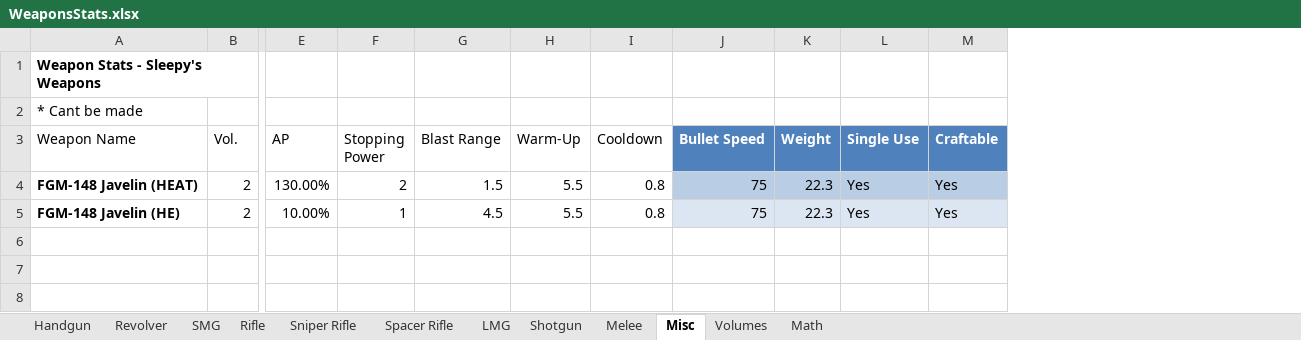
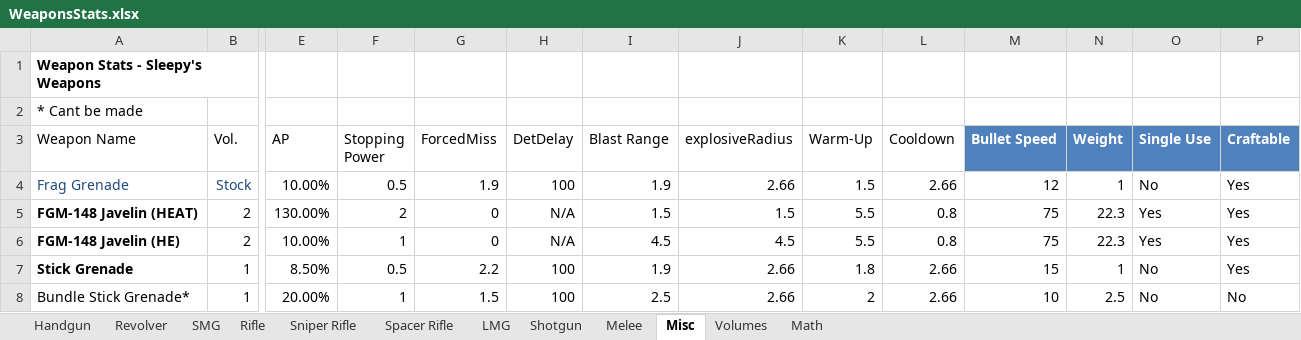
Before and after one commit to sleepy068/Rimworld_Weapons, an Excel workbook: Resources/WeaponsStats.xlsx, sheet Misc, drawn as a sheet; only a part is shown, gaps mark what is left out; values as stored, in another font and other column widths than the file's, no borders; table styles not drawn; addresses are those after the commit; rows hold the shown columns only; the diff names each change by its address in the sheet, - before the commit and + after, or states it on an @@ line.

```diff
--- a/Resources/WeaponsStats.xlsx (sheet Misc)
+++ b/Resources/WeaponsStats.xlsx (sheet Misc)
+column G (ForcedMiss), rows 5-6: 0 | 0
+column H (DetDelay), rows 5-6: N/A | N/A
+column J (explosiveRadius), rows 5-6: 1.5 | 4.5
+row 4: Frag Grenade | Stock | 10.00% | 0.5 | 1.9 | 100 | 1.9 | 2.66 | 1.5 | 2.66 | 12 | 1 | No | Yes
-M5:P5 fill: #B9CDE5
+M5:P5 fill: none
-M6:P6 fill: #DCE6F2
+M6:P6 fill: none
+row 7: Stick Grenade | 1 | 8.50% | 0.5 | 2.2 | 100 | 1.9 | 2.66 | 1.8 | 2.66 | 15 | 1 | No | Yes
+row 8: Bundle Stick Grenade* | 1 | 20.00% | 1 | 1.5 | 100 | 2.5 | 2.66 | 2 | 2.66 | 10 | 2.5 | No | No
```
Also changed, not shown: sheet Rifle, sheet SMG, sheet Volumes, 24 other files.
